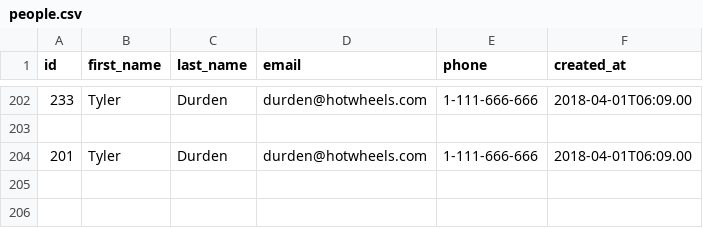
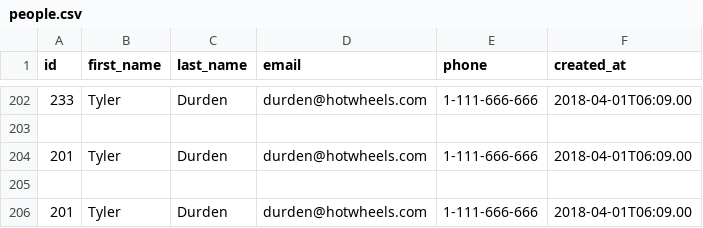
Before and after one commit to uber-fox-2018/parsing-data-1, a CSV file: people.csv, drawn as a sheet; only a part is shown, gaps mark what is left out; the diff names each change by its address in the sheet, - before the commit and + after, or states it on an @@ line.

```diff
--- a/people.csv
+++ b/people.csv
+row 205: (empty)
+row 206: 201 | Tyler | Durden | durden@hotwheels.com | 1-111-666-666 | 2018-04-01T06:09.00
```
Also changed, not shown: 1 other file.
